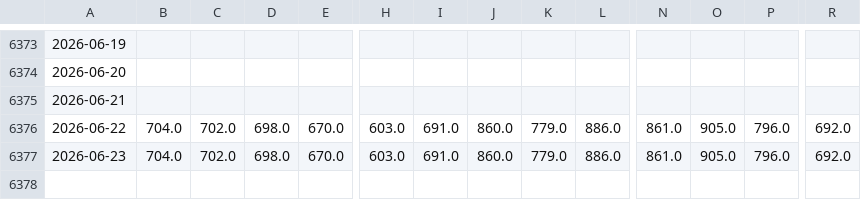
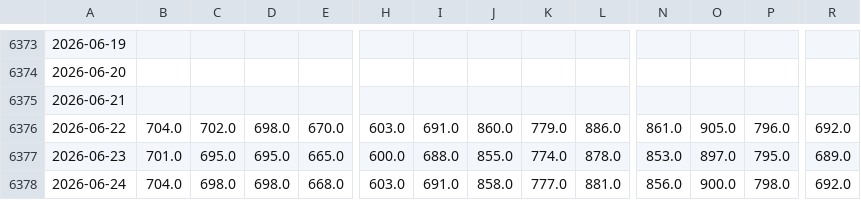
Before and after one commit to TonyTrearelease/iron-ore-report, a CSV file: Spot_RZ_MS.csv, drawn as a sheet; only a part is shown, gaps mark what is left out; rows hold the shown columns only; the diff covers the shown part only; the diff names each change by its address in the sheet, - before the commit and + after, or states it on an @@ line.

Commit message:
chore: update data (2026-06-24 12:31)

```diff
--- a/Spot_RZ_MS.csv
+++ b/Spot_RZ_MS.csv
-B6377: 704.0
+B6377: 701.0
-C6377: 702.0
+C6377: 695.0
-D6377: 698.0
+D6377: 695.0
-E6377: 670.0
+E6377: 665.0
-H6377: 603.0
+H6377: 600.0
-I6377: 691.0
+I6377: 688.0
-J6377: 860.0
+J6377: 855.0
-K6377: 779.0
+K6377: 774.0
-L6377: 886.0
+L6377: 878.0
-N6377: 861.0
+N6377: 853.0
-O6377: 905.0
+O6377: 897.0
-P6377: 796.0
+P6377: 795.0
-R6377: 692.0
+R6377: 689.0
+row 6378: 2026-06-24 | 704.0 | 698.0 | 698.0 | 668.0 | 603.0 | 691.0 | 858.0 | 777.0 | 881.0 | 856.0 | 900.0 | 798.0 | 692.0
```
Also changed, not shown: 4 edited cells elsewhere in this file, Dis_MS.csv, Index_Wind.csv, 23 other files.
